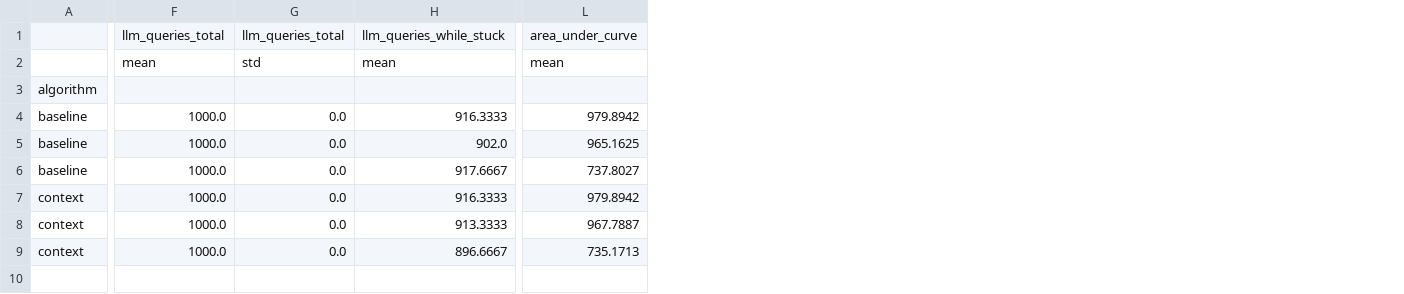
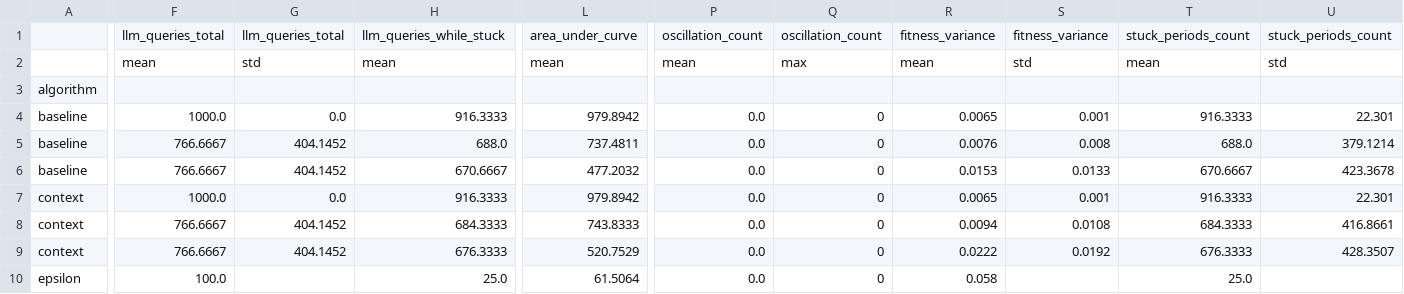
Before and after one commit to MorkMindy74/DarWinSymbiont, a CSV file: reports/context_bandit/summary.csv, drawn as a sheet; only a part is shown, gaps mark what is left out; removed rows and columns are numbered as before the commit, all else as after; rows hold the shown columns only; the diff covers the shown part only; the diff names each change by its address in the sheet, - before the commit and + after, or states it on an @@ line.

```diff
--- a/reports/context_bandit/summary.csv
+++ b/reports/context_bandit/summary.csv
+column P, rows 1-8: oscillation_count | mean |  | 0.0 | 0.0 | 0.0 | 0.0 | 0.0
+column Q, rows 1-8: oscillation_count | max |  | 0 | 0 | 0 | 0 | 0
+column R, rows 1-8: fitness_variance | mean |  | 0.0065 | 0.0076 | 0.0153 | 0.0065 | 0.0094
+column S, rows 1-8: fitness_variance | std |  | 0.001 | 0.008 | 0.0133 | 0.001 | 0.0108
+column T, rows 1-8: stuck_periods_count | mean |  | 916.3333 | 688.0 | 670.6667 | 916.3333 | 684.3333
+column U, rows 1-8: stuck_periods_count | std |  | 22.301 | 379.1214 | 423.3678 | 22.301 | 416.8661
-F5:F6: 1000.0
+F5:F6: 766.6667
-G5:G6: 0.0
+G5:G6: 404.1452
-H5: 902.0
+H5: 688.0
-L5: 965.1625
+L5: 737.4811
-H6: 917.6667
+H6: 670.6667
-L6: 737.8027
+L6: 477.2032
-F8: 1000.0
+F8: 766.6667
-G8: 0.0
+G8: 404.1452
-H8: 913.3333
+H8: 684.3333
-L8: 967.7887
+L8: 743.8333
-row 9: context | 1000.0 | 0.0 | 896.6667 | 735.1713
+row 9: context | 766.6667 | 404.1452 | 676.3333 | 520.7529 | 0.0 | 0 | 0.0222 | 0.0192 | 676.3333 | 428.3507
+row 10: epsilon | 100.0 |  | 25.0 | 61.5064 | 0.0 | 0 | 0.058 |  | 25.0
```
Also changed, not shown: 18 edited cells elsewhere in this file, 4 other files.
